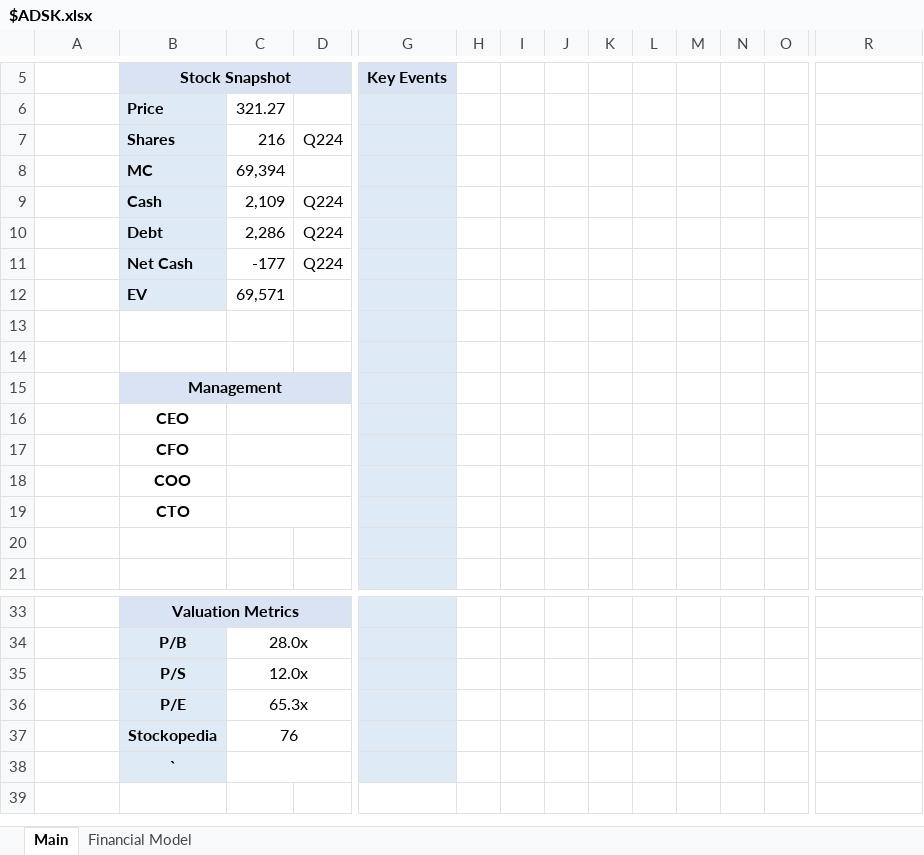
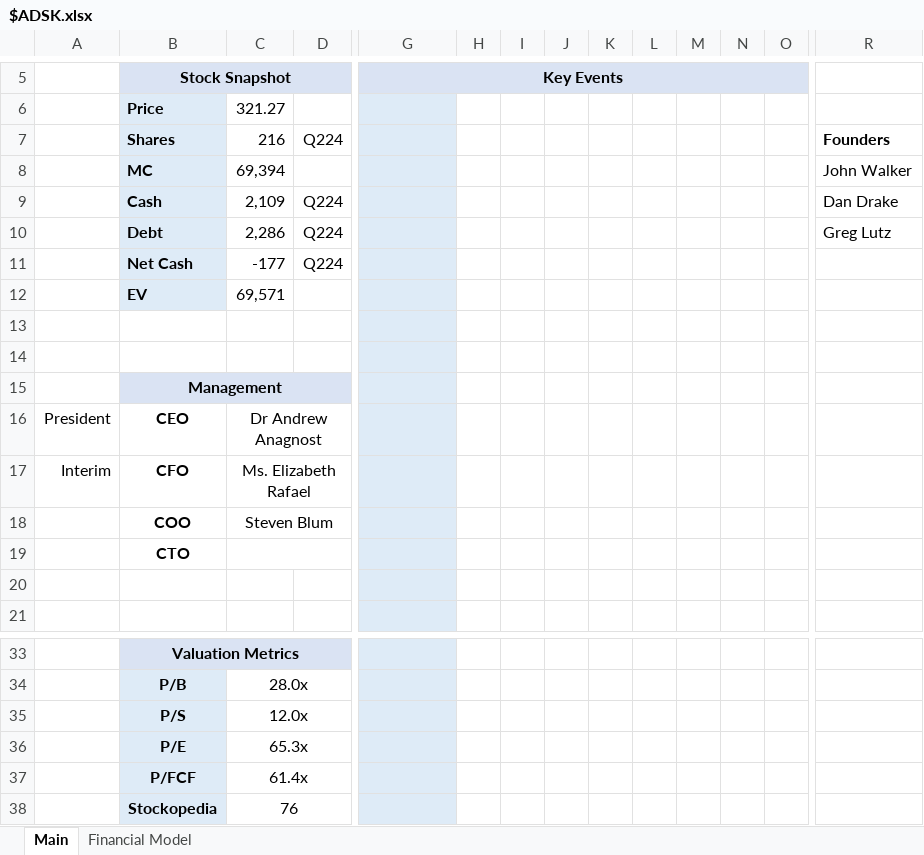
Before and after one commit to Charlie-Hill/Financial-Models, an Excel workbook: $ADSK.xlsx, sheet Main, drawn as a sheet; only a part is shown, gaps mark what is left out; values as stored, in another font and other column widths than the file's, no borders; charts and pictures not drawn; removed rows and columns are numbered as before the commit, all else as after; rows hold the shown columns only; the diff names each change by its address in the sheet, - before the commit and + after, or states it on an @@ line.

```diff
--- a/$ADSK.xlsx (sheet Main)
+++ b/$ADSK.xlsx (sheet Main)
+G5:O5 merged
-H5:O5 fill: none
+H5:O5 fill: #DAE3F3
-R7: (empty)
+R7: Founders
-R8: (empty)
+R8: John Walker
-R9: (empty)
+R9: Dan Drake
-R10: (empty)
+R10: Greg Lutz
-A16: (empty)
+A16: President
-C16: (empty)
+C16: Dr Andrew Anagnost
-A17: (empty)
+A17: Interim
-C17: (empty)
+C17: Ms. Elizabeth Rafael
-C18: (empty)
+C18: Steven Blum
+row 37:  | P/FCF | 61.4x
-row 38:  | `
```
Also changed, not shown: sheet Financial Model, formulas that keep their value.
